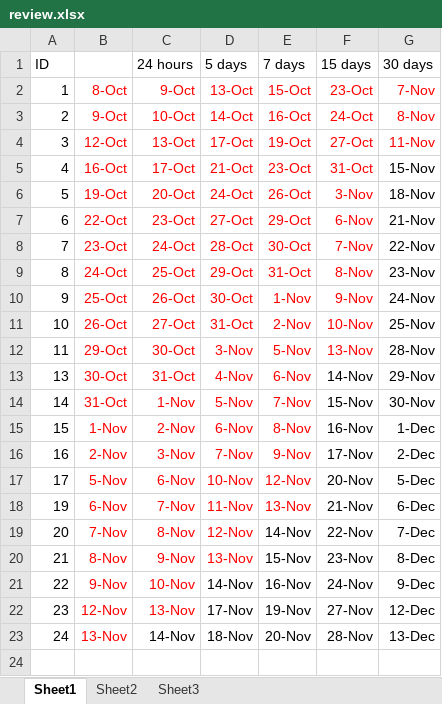
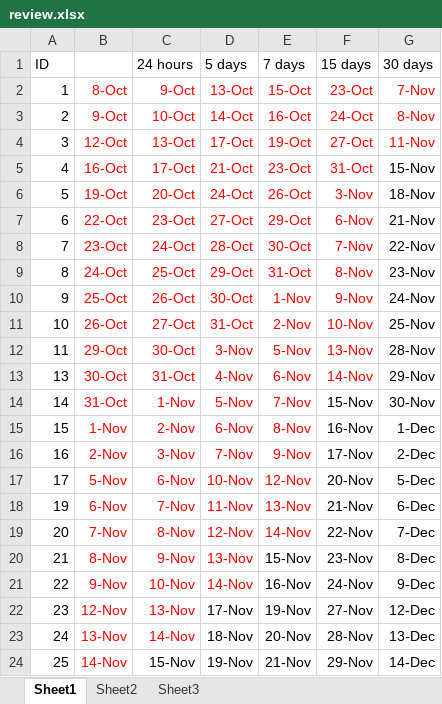
Before and after one commit to samguns/leetcode, an Excel workbook: review.xlsx, sheet Sheet1, drawn as a sheet; values as stored, in another font and other column widths than the file's, no borders; conditional formats not drawn; the diff names each change by its address in the sheet, - before the commit and + after, or states it on an @@ line.

```diff
--- a/review.xlsx (sheet Sheet1)
+++ b/review.xlsx (sheet Sheet1)
-F13 text colour: black
+F13 text colour: #FF0000
-E19 text colour: black
+E19 text colour: #FF0000
-D21 text colour: black
+D21 text colour: #FF0000
-C23 text colour: black
+C23 text colour: #FF0000
+row 24: 25 | 14-Nov | 15-Nov | 19-Nov | 21-Nov | 29-Nov | 14-Dec
```
Also changed, not shown: 8 other files.
